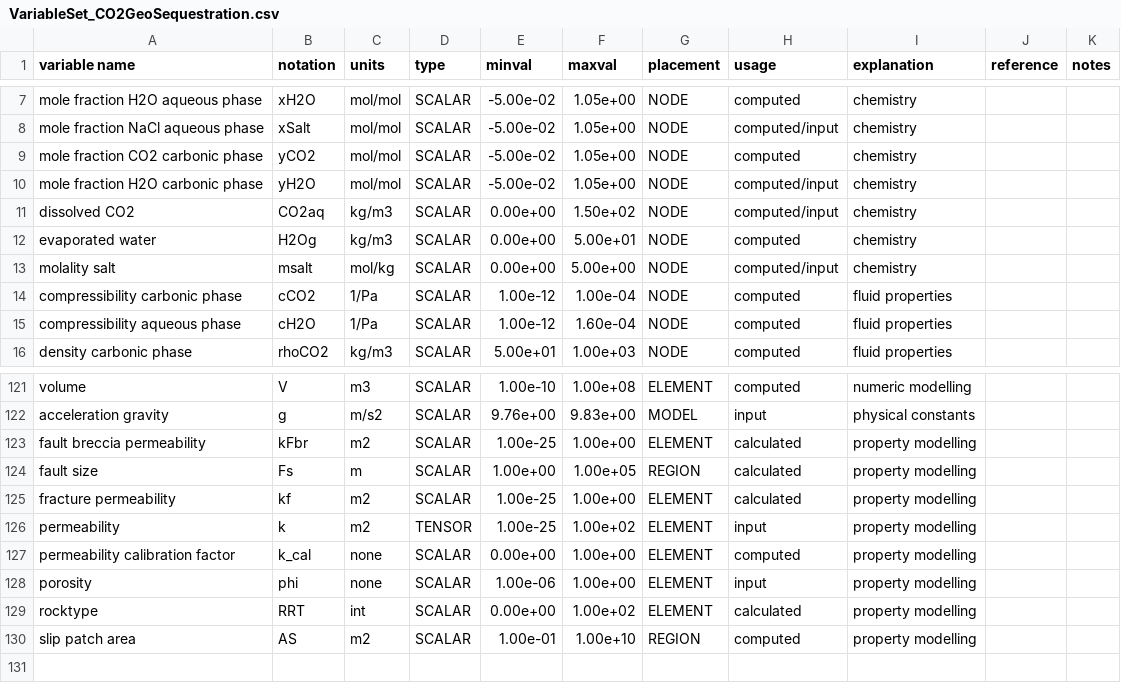
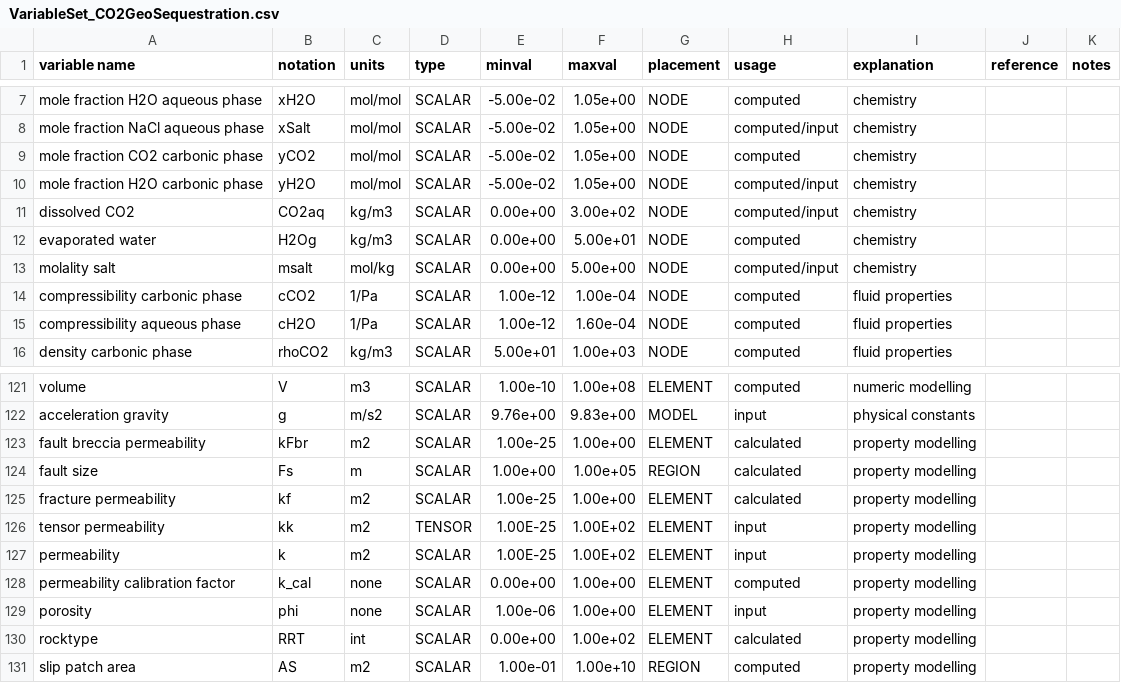
Before and after one commit to openCSMP/openCSMP, a CSV file: source/includes/integration/finite_volumes/generic_transport_scheme/VariableSet_CO2GeoSequestration.csv, drawn as a sheet; only a part is shown, gaps mark what is left out.

Commit message:
Added 'tensor permeability' variable.

```diff
--- a/source/includes/integration/finite_volumes/generic_transport_scheme/VariableSet_CO2GeoSequestration.csv
+++ b/source/includes/integration/finite_volumes/generic_transport_scheme/VariableSet_CO2GeoSequestration.csv
@@ -10,3 +10,3 @@ mole fraction CO2 carbonic phase,yCO2,mol/mol,SCALAR,-5.00e-02,1.05e+00,NODE,com
 mole fraction H2O carbonic phase,yH2O,mol/mol,SCALAR,-5.00e-02,1.05e+00,NODE,computed/input,chemistry,,
-dissolved CO2,CO2aq,kg/m3,SCALAR,0.00e+00,1.50e+02,NODE,computed/input,chemistry,,
+dissolved CO2,CO2aq,kg/m3,SCALAR,0.00e+00,3.00e+02,NODE,computed/input,chemistry,,
 evaporated water,H2Og,kg/m3,SCALAR,0.00e+00,5.00e+01,NODE,computed,chemistry,,
@@ -125,3 +125,4 @@ fault size,Fs,m,SCALAR,1.00e+00,1.00e+05,REGION,calculated,property modelling,,
 fracture permeability,kf,m2,SCALAR,1.00e-25,1.00e+00,ELEMENT,calculated,property modelling,,
-permeability,k,m2,TENSOR,1.00e-25,1.00e+02,ELEMENT,input,property modelling,,
+tensor permeability,kk,m2,TENSOR,1.00E-25,1.00E+02,ELEMENT,input,property modelling,,
+permeability,k,m2,SCALAR,1.00E-25,1.00E+02,ELEMENT,input,property modelling,,
 permeability calibration factor,k_cal,none,SCALAR,0.00e+00,1.00e+00,ELEMENT,computed,property modelling,,
```
Also changed, not shown: 4 other files.
